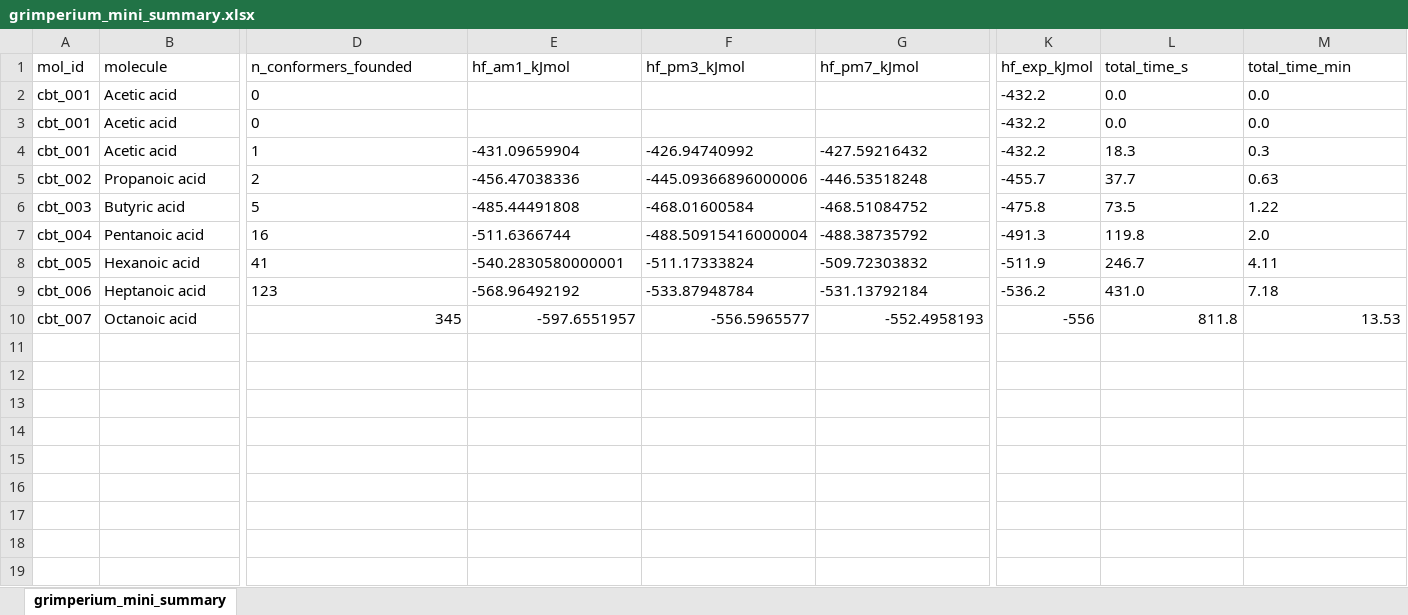
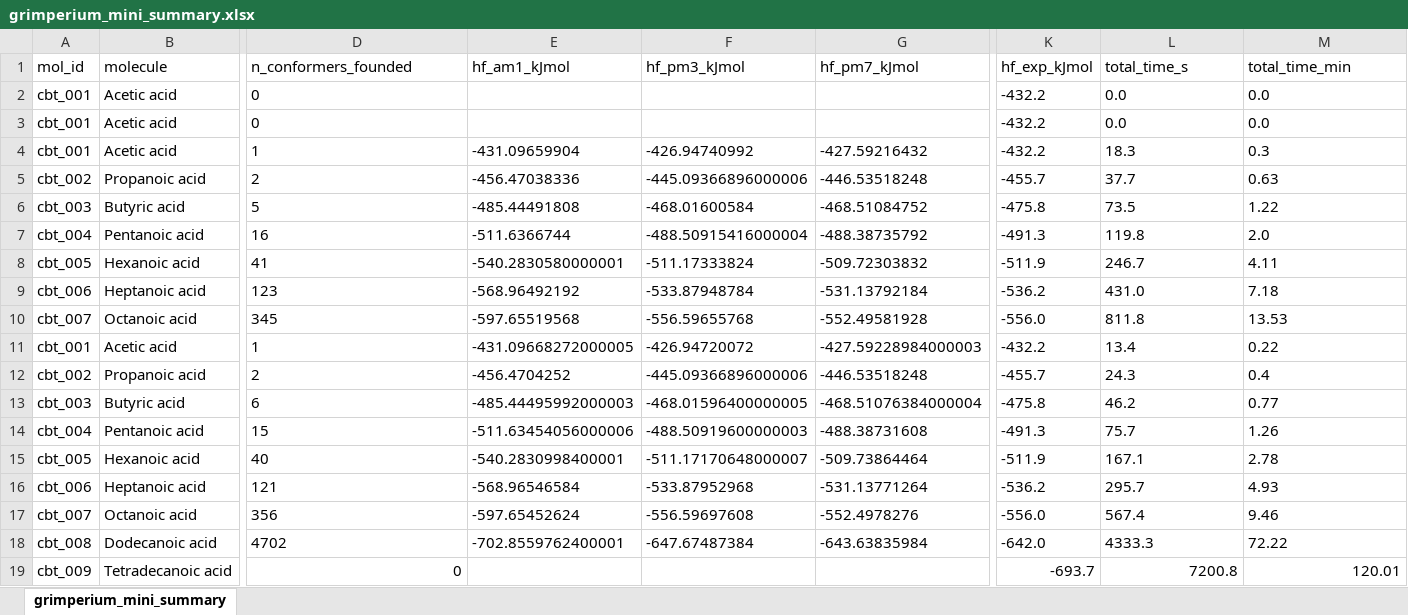
Before and after one commit to IgorLeno/grimperium_V2, an Excel workbook: results/grimperium_mini_summary.xlsx, sheet grimperium_mini_summary, drawn as a sheet; only a part is shown, gaps mark what is left out; values as stored, in another font and other column widths than the file's, no borders; rows hold the shown columns only; the diff names each change by its address in the sheet, - before the commit and + after, or states it on an @@ line.

Commit message:
feat(grimperium_mini): enhance pipeline with completed molecule tracking and summary updates
- Introduced a new function to load completed molecule IDs from the summary Excel file, allowing the pipeline to skip already successful molecules.
- Updated the run_pipeline function to utilize the new loading mechanism, improving efficiency by avoiding redundant processing.
- Enhanced the MiniProgressTracker to count and display skipped molecules in the progress summary, providing better insights into the processing status.
- Adjusted the default timeout for the CREST step in the MiniConfig class to 82800 seconds for extended processing needs.

These changes aim to optimize the molecular processing workflow and improve user feedback during execution.

```diff
--- a/results/grimperium_mini_summary.xlsx (sheet grimperium_mini_summary)
+++ b/results/grimperium_mini_summary.xlsx (sheet grimperium_mini_summary)
-D10 alignment: right
+D10 alignment: left
-E10 (hf_am1_kJmol): -597.6551957
+E10 (hf_am1_kJmol): -597.65519568
-F10 (hf_pm3_kJmol): -556.5965577
+F10 (hf_pm3_kJmol): -556.59655768
-G10 (hf_pm7_kJmol): -552.4958193
+G10 (hf_pm7_kJmol): -552.49581928
-K10 (hf_exp_kJmol): -556
+K10 (hf_exp_kJmol): -556.0
-L10:M10 alignment: right
+L10:M10 alignment: left
+row 11: cbt_001 | Acetic acid | 1 | -431.09668272000005 | -426.94720072 | -427.59228984000003 | -432.2 | 13.4 | 0.22
+row 12: cbt_002 | Propanoic acid | 2 | -456.4704252 | -445.09366896000006 | -446.53518248 | -455.7 | 24.3 | 0.4
+row 13: cbt_003 | Butyric acid | 6 | -485.44495992000003 | -468.01596400000005 | -468.51076384000004 | -475.8 | 46.2 | 0.77
+row 14: cbt_004 | Pentanoic acid | 15 | -511.63454056000006 | -488.50919600000003 | -488.38731608 | -491.3 | 75.7 | 1.26
+row 15: cbt_005 | Hexanoic acid | 40 | -540.2830998400001 | -511.17170648000007 | -509.73864464 | -511.9 | 167.1 | 2.78
+row 16: cbt_006 | Heptanoic acid | 121 | -568.96546584 | -533.87952968 | -531.13771264 | -536.2 | 295.7 | 4.93
+row 17: cbt_007 | Octanoic acid | 356 | -597.65452624 | -556.59697608 | -552.4978276 | -556.0 | 567.4 | 9.46
+row 18: cbt_008 | Dodecanoic acid | 4702 | -702.8559762400001 | -647.67487384 | -643.63835984 | -642.0 | 4333.3 | 72.22
+row 19: cbt_009 | Tetradecanoic acid | 0 |  |  |  | -693.7 | 7200.8 | 120.01
```
Also changed, not shown: 4 other files.
